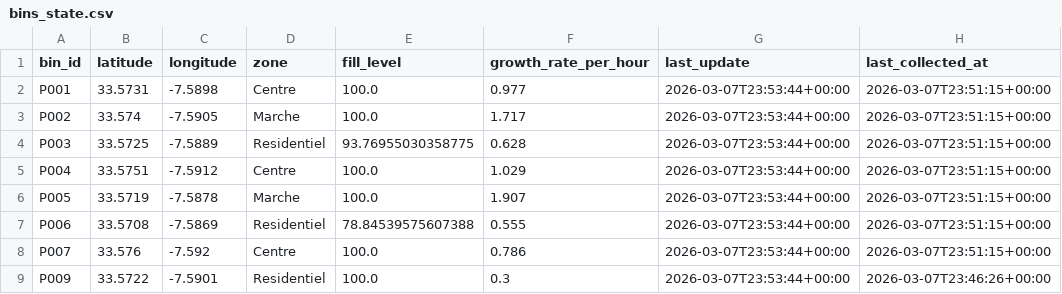
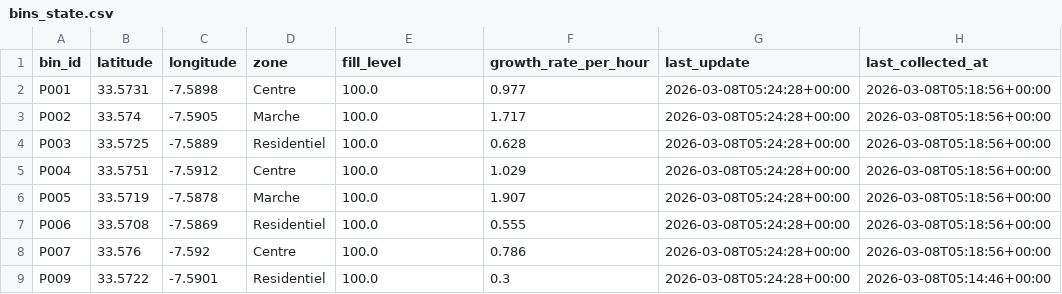
Before and after one commit to rhitagithub/HackatonIA, a CSV file: data/bins_state.csv, drawn as a sheet.

```diff
--- a/data/bins_state.csv
+++ b/data/bins_state.csv
@@ -1,9 +1,9 @@
 bin_id,latitude,longitude,zone,fill_level,growth_rate_per_hour,last_update,last_collected_at
-P001,33.5731,-7.5898,Centre,100.0,0.977,2026-03-07T23:53:44+00:00,2026-03-07T23:51:15+00:00
-P002,33.574,-7.5905,Marche,100.0,1.717,2026-03-07T23:53:44+00:00,2026-03-07T23:51:15+00:00
-P003,33.5725,-7.5889,Residentiel,93.76955030358775,0.628,2026-03-07T23:53:44+00:00,2026-03-07T23:51:15+00:00
-P004,33.5751,-7.5912,Centre,100.0,1.029,2026-03-07T23:53:44+00:00,2026-03-07T23:51:15+00:00
-P005,33.5719,-7.5878,Marche,100.0,1.907,2026-03-07T23:53:44+00:00,2026-03-07T23:51:15+00:00
-P006,33.5708,-7.5869,Residentiel,78.84539575607388,0.555,2026-03-07T23:53:44+00:00,2026-03-07T23:51:15+00:00
-P007,33.576,-7.592,Centre,100.0,0.786,2026-03-07T23:53:44+00:00,2026-03-07T23:51:15+00:00
-P009,33.5722,-7.5901,Residentiel,100.0,0.3,2026-03-07T23:53:44+00:00,2026-03-07T23:46:26+00:00
+P001,33.5731,-7.5898,Centre,100.0,0.977,2026-03-08T05:24:28+00:00,2026-03-08T05:18:56+00:00
+P002,33.574,-7.5905,Marche,100.0,1.717,2026-03-08T05:24:28+00:00,2026-03-08T05:18:56+00:00
+P003,33.5725,-7.5889,Residentiel,100.0,0.628,2026-03-08T05:24:28+00:00,2026-03-08T05:18:56+00:00
+P004,33.5751,-7.5912,Centre,100.0,1.029,2026-03-08T05:24:28+00:00,2026-03-08T05:18:56+00:00
+P005,33.5719,-7.5878,Marche,100.0,1.907,2026-03-08T05:24:28+00:00,2026-03-08T05:18:56+00:00
+P006,33.5708,-7.5869,Residentiel,100.0,0.555,2026-03-08T05:24:28+00:00,2026-03-08T05:18:56+00:00
+P007,33.576,-7.592,Centre,100.0,0.786,2026-03-08T05:24:28+00:00,2026-03-08T05:18:56+00:00
+P009,33.5722,-7.5901,Residentiel,100.0,0.3,2026-03-08T05:24:28+00:00,2026-03-08T05:14:46+00:00
```
Also changed, not shown: data/bins_with_status.csv, 10 other files.
